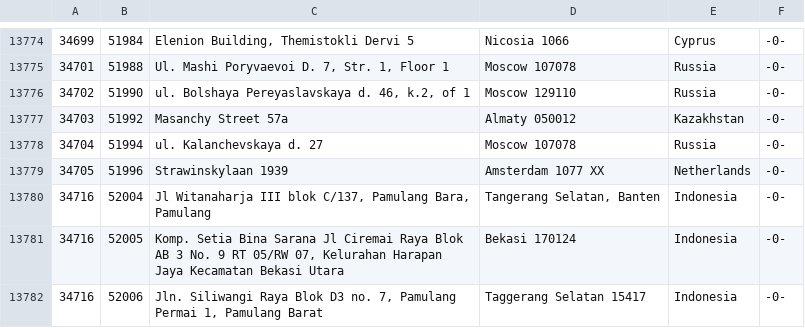
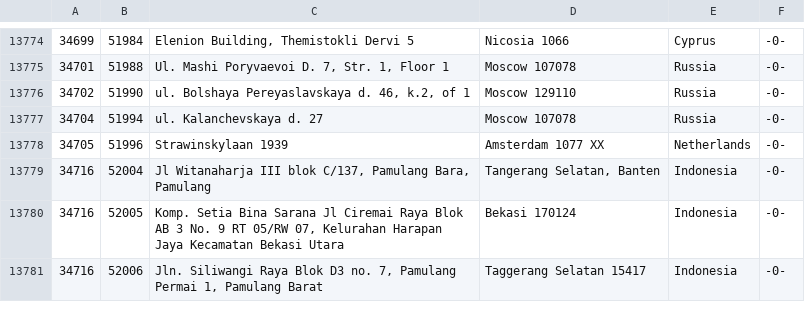
Before and after one commit to Chanalber/TFM, a CSV file: Código y datos/EEUU_data_crudo/add.csv, drawn as a sheet; only a part is shown, gaps mark what is left out; the diff names each change by its address in the sheet, - before the commit and + after, or states it on an @@ line.

```diff
--- a/Código y datos/EEUU_data_crudo/add.csv
+++ b/Código y datos/EEUU_data_crudo/add.csv
-row 13777: 34703 | 51992 | Masanchy Street 57a | Almaty 050012 | Kazakhstan | -0-
```
Also changed, not shown: Código y datos/EEUU_data_crudo/alt.csv, 5 other files.
